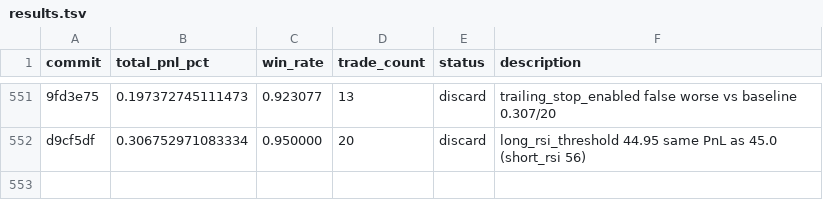
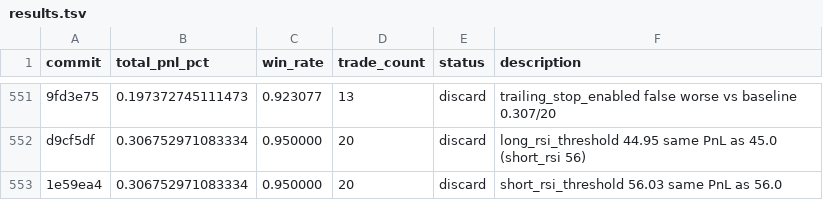
Before and after one commit to RishiJain905/autoresearch, a TSV file: results.tsv, drawn as a sheet; only a part is shown, gaps mark what is left out; the diff names each change by its address in the sheet, - before the commit and + after, or states it on an @@ line.

```diff
--- a/results.tsv
+++ b/results.tsv
+row 553: 1e59ea4 | 0.306752971083334 | 0.950000 | 20 | discard | short_rsi_threshold 56.03 same PnL as 56.0
```
